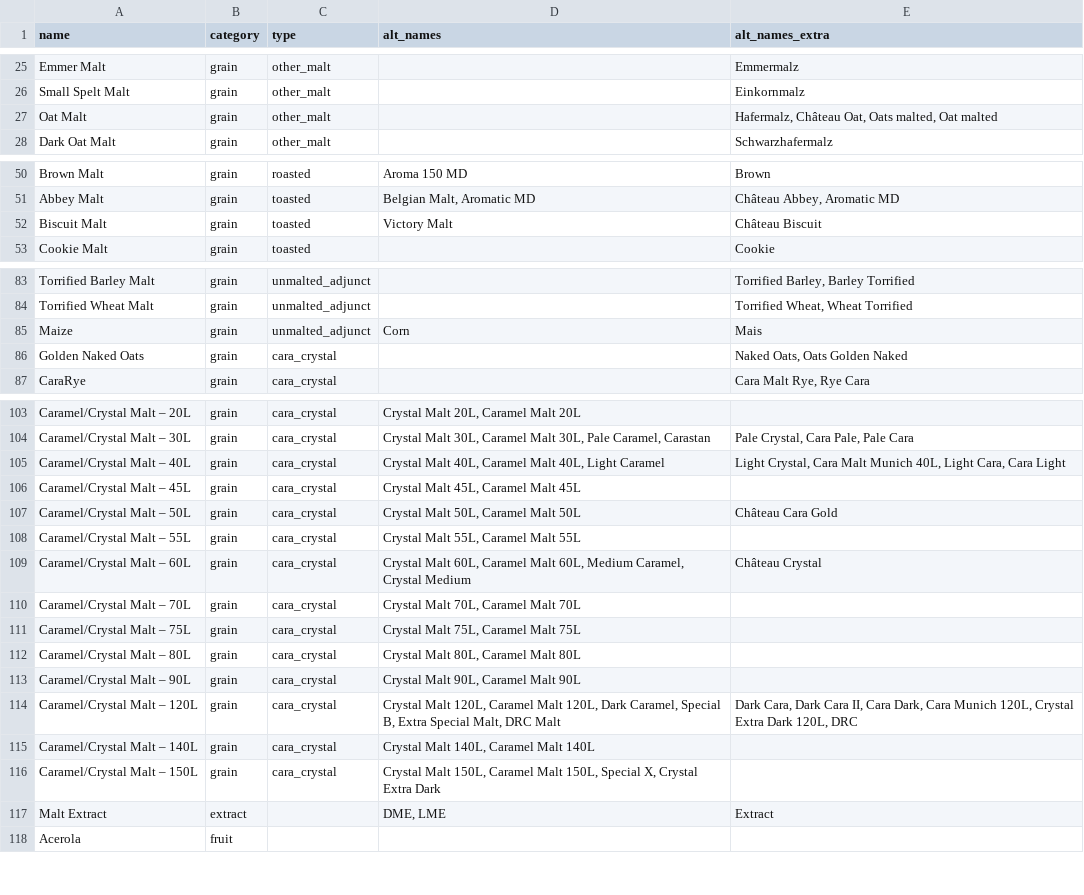
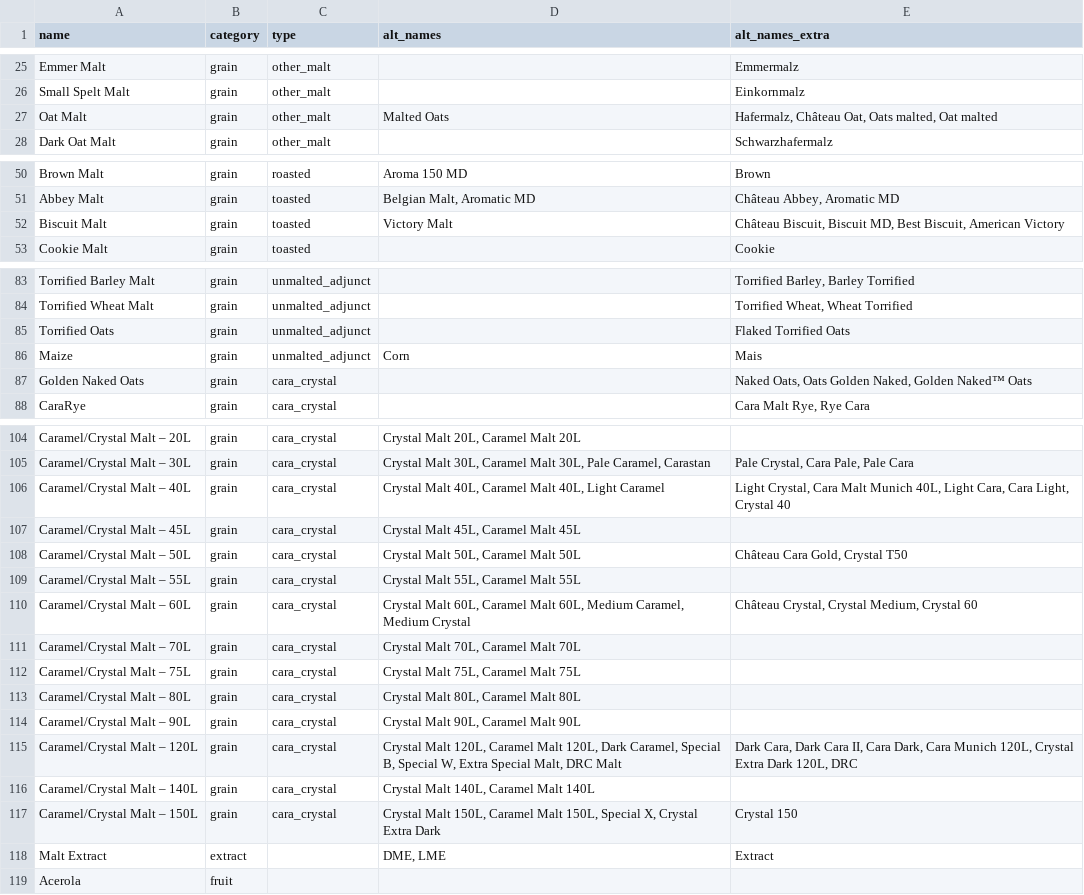
Before and after one commit to scheb/beer-analytics, a CSV file: recipe_db/data/fermentables.csv, drawn as a sheet; only a part is shown, gaps mark what is left out; the diff covers the shown part only.

Commit message:
Update fermentables

```diff
--- a/recipe_db/data/fermentables.csv
+++ b/recipe_db/data/fermentables.csv
@@ -26,3 +26,3 @@ Emmer Malt;grain;other_malt;;Emmermalz
 Small Spelt Malt;grain;other_malt;;Einkornmalz
-Oat Malt;grain;other_malt;;Hafermalz, Château Oat, Oats malted, Oat malted
+Oat Malt;grain;other_malt;Malted Oats;Hafermalz, Château Oat, Oats malted, Oat malted
 Dark Oat Malt;grain;other_malt;;Schwarzhafermalz
@@ -51,3 +51,3 @@ Brown Malt;grain;roasted;Aroma 150 MD;Brown
 Abbey Malt;grain;toasted;Belgian Malt, Aromatic MD;Château Abbey, Aromatic MD
-Biscuit Malt;grain;toasted;Victory Malt;Château Biscuit
+Biscuit Malt;grain;toasted;Victory Malt;Château Biscuit, Biscuit MD, Best Biscuit, American Victory
 Cookie Malt;grain;toasted;;Cookie
@@ -84,4 +84,5 @@ Torrified Barley Malt;grain;unmalted_adjunct;;Torrified Barley, Barley Torrified
 Torrified Wheat Malt;grain;unmalted_adjunct;;Torrified Wheat, Wheat Torrified
+Torrified Oats;grain;unmalted_adjunct;;Flaked Torrified Oats
 Maize;grain;unmalted_adjunct;Corn;Mais
-Golden Naked Oats;grain;cara_crystal;;Naked Oats, Oats Golden Naked
+Golden Naked Oats;grain;cara_crystal;;Naked Oats, Oats Golden Naked, Golden Naked™ Oats
 CaraRye;grain;cara_crystal;;Cara Malt Rye, Rye Cara
@@ -104,7 +105,7 @@ Caramel/Crystal Malt – 20L;grain;cara_crystal;Crystal Malt 20L, Caramel Malt 2
 Caramel/Crystal Malt – 30L;grain;cara_crystal;Crystal Malt 30L, Caramel Malt 30L, Pale Caramel, Carastan;Pale Crystal, Cara Pale, Pale Cara
-Caramel/Crystal Malt – 40L;grain;cara_crystal;Crystal Malt 40L, Caramel Malt 40L, Light Caramel;Light Crystal, Cara Malt Munich 40L, Light Cara, Cara Light
+Caramel/Crystal Malt – 40L;grain;cara_crystal;Crystal Malt 40L, Caramel Malt 40L, Light Caramel;Light Crystal, Cara Malt Munich 40L, Light Cara, Cara Light, Crystal 40
 Caramel/Crystal Malt – 45L;grain;cara_crystal;Crystal Malt 45L, Caramel Malt 45L;
-Caramel/Crystal Malt – 50L;grain;cara_crystal;Crystal Malt 50L, Caramel Malt 50L;Château Cara Gold
+Caramel/Crystal Malt – 50L;grain;cara_crystal;Crystal Malt 50L, Caramel Malt 50L;Château Cara Gold, Crystal T50
 Caramel/Crystal Malt – 55L;grain;cara_crystal;Crystal Malt 55L, Caramel Malt 55L;
-Caramel/Crystal Malt – 60L;grain;cara_crystal;Crystal Malt 60L, Caramel Malt 60L, Medium Caramel, Crystal Medium;Château Crystal
+Caramel/Crystal Malt – 60L;grain;cara_crystal;Crystal Malt 60L, Caramel Malt 60L, Medium Caramel, Medium Crystal;Château Crystal, Crystal Medium, Crystal 60
 Caramel/Crystal Malt – 70L;grain;cara_crystal;Crystal Malt 70L, Caramel Malt 70L;
@@ -113,5 +114,5 @@ Caramel/Crystal Malt – 80L;grain;cara_crystal;Crystal Malt 80L, Caramel Malt 8
 Caramel/Crystal Malt – 90L;grain;cara_crystal;Crystal Malt 90L, Caramel Malt 90L;
-Caramel/Crystal Malt – 120L;grain;cara_crystal;Crystal Malt 120L, Caramel Malt 120L, Dark Caramel, Special B, Extra Special Malt, DRC Malt;Dark Cara, Dark Cara II, Cara Dark, Cara Munich 120L, Crystal Extra Dark 120L, DRC
+Caramel/Crystal Malt – 120L;grain;cara_crystal;Crystal Malt 120L, Caramel Malt 120L, Dark Caramel, Special B, Special W, Extra Special Malt, DRC Malt;Dark Cara, Dark Cara II, Cara Dark, Cara Munich 120L, Crystal Extra Dark 120L, DRC
 Caramel/Crystal Malt – 140L;grain;cara_crystal;Crystal Malt 140L, Caramel Malt 140L;
-Caramel/Crystal Malt – 150L;grain;cara_crystal;Crystal Malt 150L, Caramel Malt 150L, Special X, Crystal Extra Dark;
+Caramel/Crystal Malt – 150L;grain;cara_crystal;Crystal Malt 150L, Caramel Malt 150L, Special X, Crystal Extra Dark;Crystal 150
 Malt Extract;extract;;DME, LME;Extract
```
Also changed, not shown: 2 edited cells elsewhere in this file.
